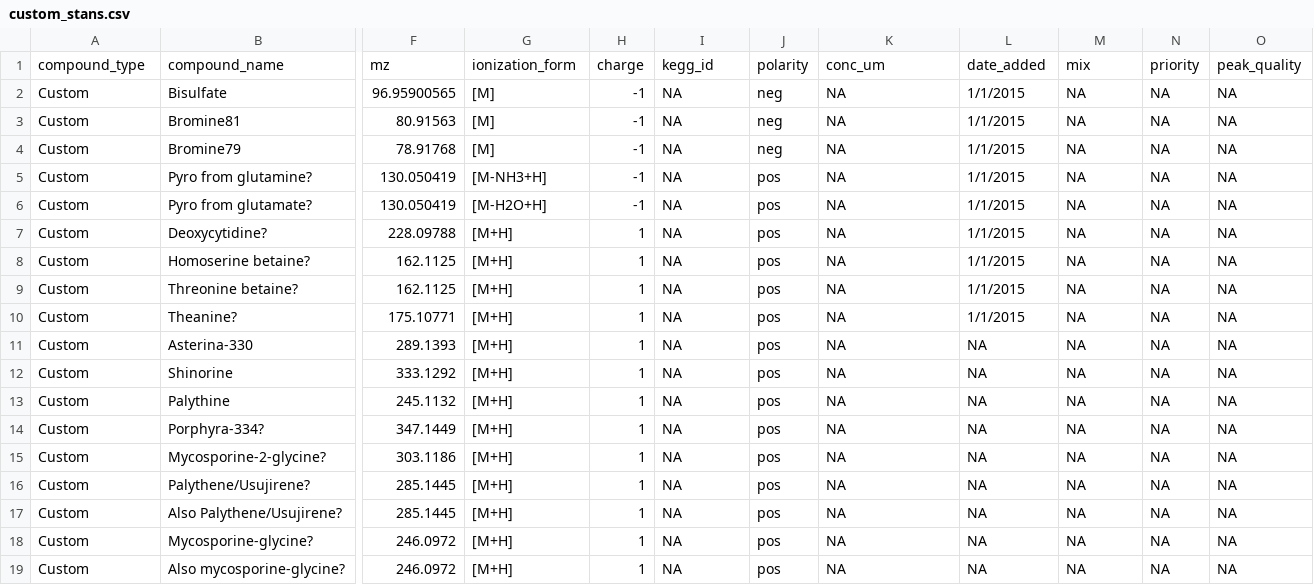
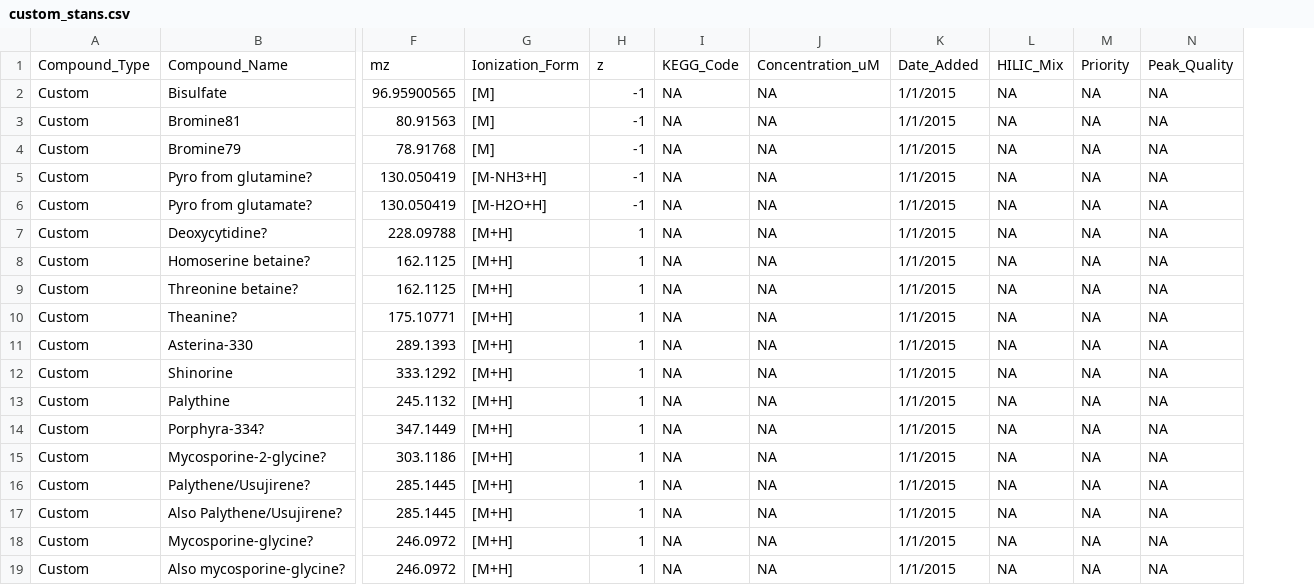
Before and after one commit to IngallsLabUW/Ingalls_Standards, a CSV file: data_extra/custom_stans.csv, drawn as a sheet; only a part is shown, gaps mark what is left out; removed rows and columns are numbered as before the commit, all else as after; rows hold the shown columns only; the diff names each change by its address in the sheet, - before the commit and + after, or states it on an @@ line.

Commit message:
Fixing column names

```diff
--- a/data_extra/custom_stans.csv
+++ b/data_extra/custom_stans.csv
-column J, rows 2-19: neg | neg | neg | pos | pos | pos | pos | pos | pos | pos | pos | pos | pos | pos | pos | pos | pos | pos
-row 1: compound_type | compound_name | mz | ionization_form | charge | kegg_id | polarity | conc_um | date_added | mix | priority | peak_quality
+row 1: Compound_Type | Compound_Name | mz | Ionization_Form | z | KEGG_Code | Concentration_uM | Date_Added | HILIC_Mix | Priority | Peak_Quality
-K11:K19: NA
+K11:K19: 1/1/2015
```
